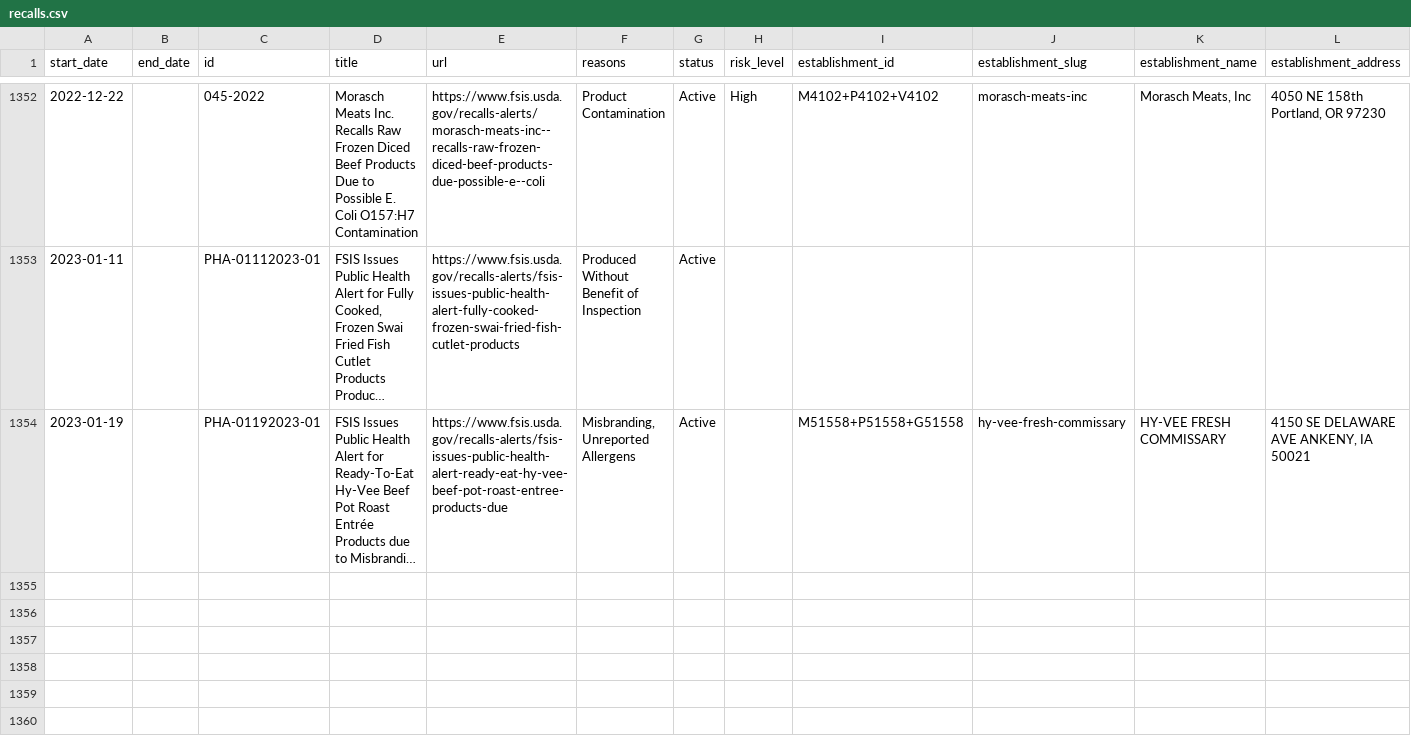
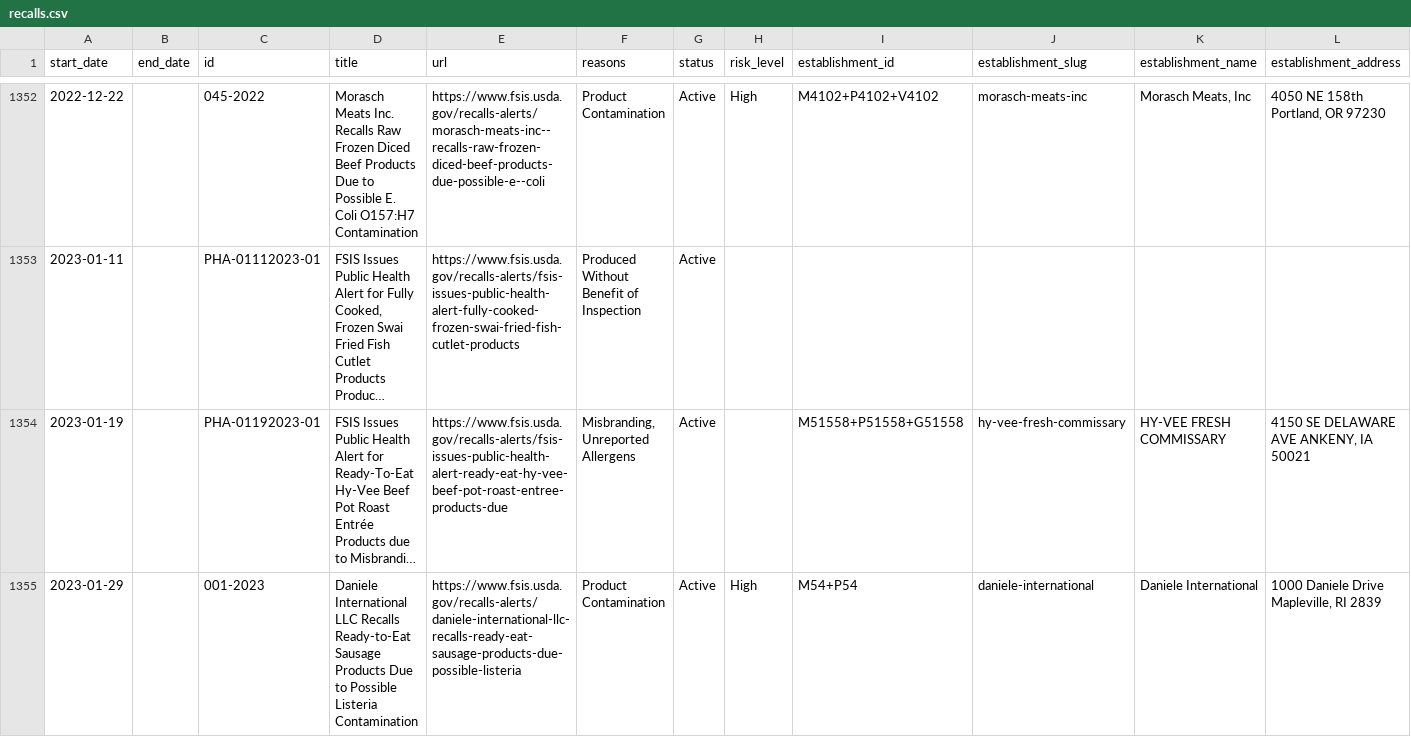
Before and after one commit to harrisj/food-recalls-actions, a CSV file: usda/recalls.csv, drawn as a sheet; only a part is shown, gaps mark what is left out; long unchanged cells end in …; rows hold the shown columns only; the diff names each change by its address in the sheet, - before the commit and + after, or states it on an @@ line.

```diff
--- a/usda/recalls.csv
+++ b/usda/recalls.csv
+row 1355: 2023-01-29 |  | 001-2023 | Daniele International LLC Recalls Ready-to-Eat Sausage Products Due to Possible Listeria Contamination | https://www.fsis.usda.gov/recalls-alerts/daniele-international-llc-recalls-ready-eat-sausage-products-due-possible-listeria | Product Contamination | Active | High | M54+P54 | daniele-international | Daniele International | 1000 Daniele Drive Mapleville, RI 2839
```
Also changed, not shown: 4 other files.
